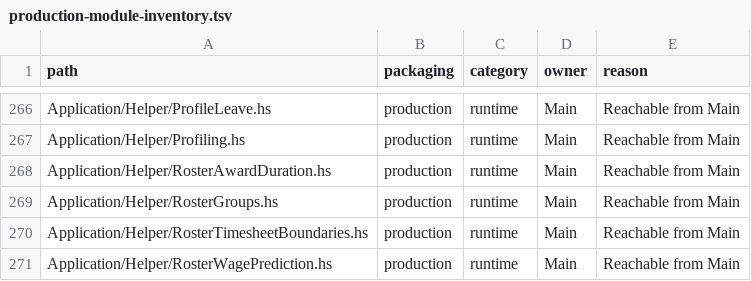
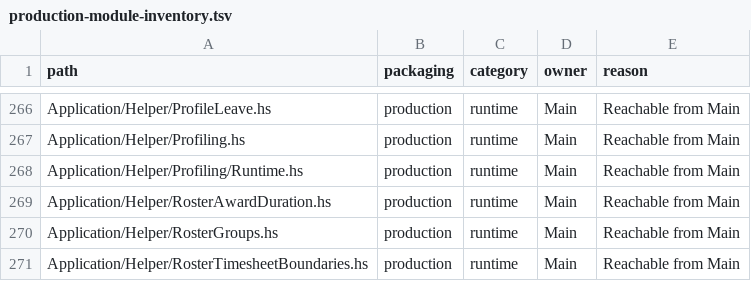
Before and after one commit to BeaudanBrown/ihp-roster, a TSV file: Config/nix/production-module-inventory.tsv, drawn as a sheet; only a part is shown, gaps mark what is left out; the shorter side is filled out with more unchanged rows; the diff names each change by its address in the sheet, - before the commit and + after, or states it on an @@ line.

Commit message:
Expand diagnostic profiling evidence

```diff
--- a/Config/nix/production-module-inventory.tsv
+++ b/Config/nix/production-module-inventory.tsv
+row 268: Application/Helper/Profiling/Runtime.hs | production | runtime | Main | Reachable from Main
```
Also changed, not shown: Config/nix/production-package-dependency-inventory.tsv, 22 other files.
